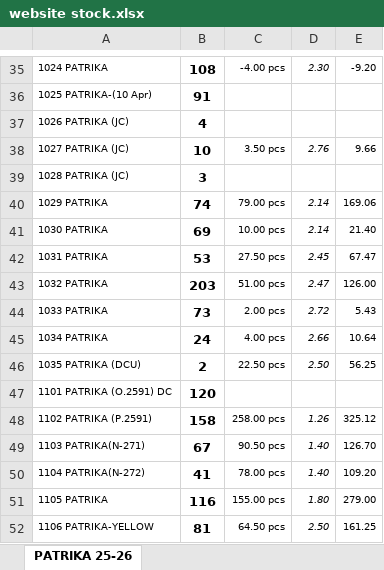
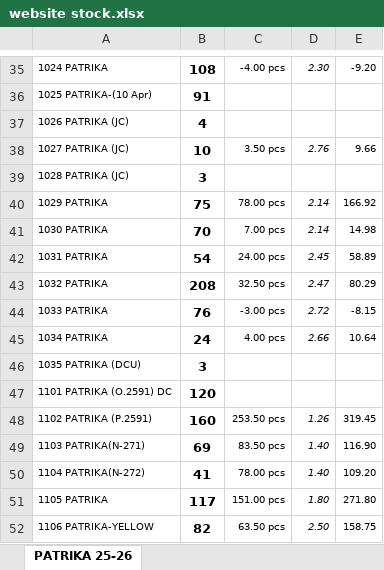
Before and after one commit to jyoti-creative-cards/jyoti-cards-stock-management-streamlit-app, an Excel workbook: data/website stock.xlsx, sheet PATRIKA 25-26, drawn as a sheet; only a part is shown, gaps mark what is left out; values as stored, in another font and other column widths than the file's, no borders; the diff covers the shown part only; the diff names each change by its address in the sheet, - before the commit and + after, or states it on an @@ line.

Commit message:
raj 09/04 11:47

```diff
--- a/data/website stock.xlsx (sheet PATRIKA 25-26)
+++ b/data/website stock.xlsx (sheet PATRIKA 25-26)
-B40: 74
+B40: 75
-C40: 79.00 pcs
+C40: 78.00 pcs
-E40: 169.06
+E40: 166.92
-B41: 69
+B41: 70
-C41: 10.00 pcs
+C41: 7.00 pcs
-E41: 21.40
+E41: 14.98
-B42: 53
+B42: 54
-C42: 27.50 pcs
+C42: 24.00 pcs
-E42: 67.47
+E42: 58.89
-B43: 203
+B43: 208
-C43: 51.00 pcs
+C43: 32.50 pcs
-E43: 126.00
+E43: 80.29
-B44: 73
+B44: 76
-C44: 2.00 pcs
+C44: -3.00 pcs
-E44: 5.43
+E44: -8.15
-B46: 2
+B46: 3
-C46: 22.50 pcs
+C46: (empty)
-D46: 2.50
+D46: (empty)
-E46: 56.25
+E46: (empty)
-B48: 158
+B48: 160
-C48: 258.00 pcs
+C48: 253.50 pcs
-E48: 325.12
+E48: 319.45
-B49: 67
+B49: 69
-C49: 90.50 pcs
+C49: 83.50 pcs
-E49: 126.70
+E49: 116.90
-B51: 116
+B51: 117
-C51: 155.00 pcs
+C51: 151.00 pcs
-E51: 279.00
+E51: 271.80
-B52: 81
+B52: 82
-C52: 64.50 pcs
+C52: 63.50 pcs
-E52: 161.25
+E52: 158.75
```
Also changed, not shown: 437 edited cells elsewhere in this sheet.
